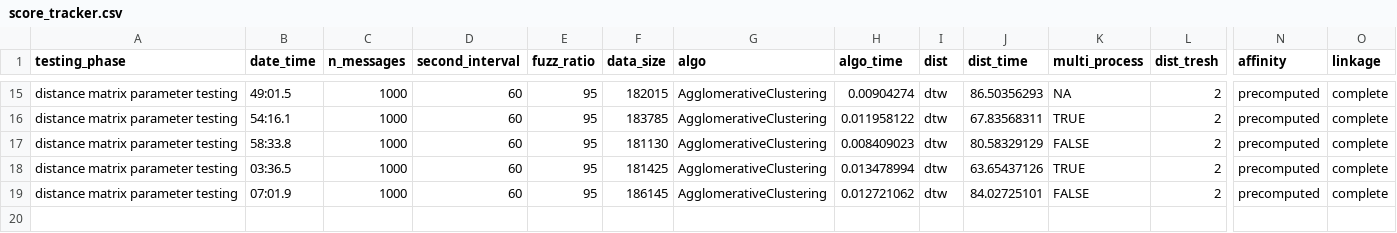
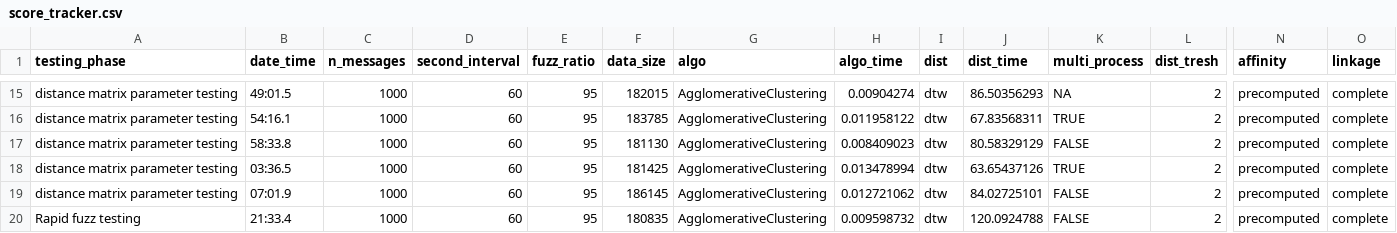
Before and after one commit to DonnumFractus/Time_Series_Clustering, a CSV file: score_tracker.csv, drawn as a sheet; only a part is shown, gaps mark what is left out; rows hold the shown columns only; the diff names each change by its address in the sheet, - before the commit and + after, or states it on an @@ line.

Commit message:
fuzzy word mapping
Changed word combining from deprecated fuzzywuzzy to rapidfuzz. Uploaded analysis of word combining at different fuzz levels.

```diff
--- a/score_tracker.csv
+++ b/score_tracker.csv
+row 20: Rapid fuzz testing | 21:33.4 | 1000 | 60 | 95 | 180835 | AgglomerativeClustering | 0.009598732 | dtw | 120.0924788 | FALSE | 2 | precomputed | complete
```
Also changed, not shown: 2 other files.
